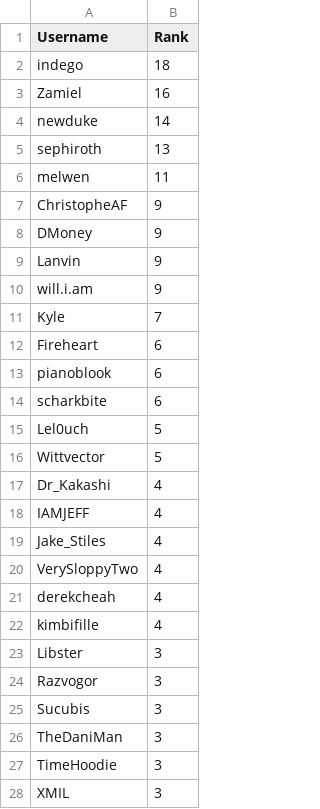
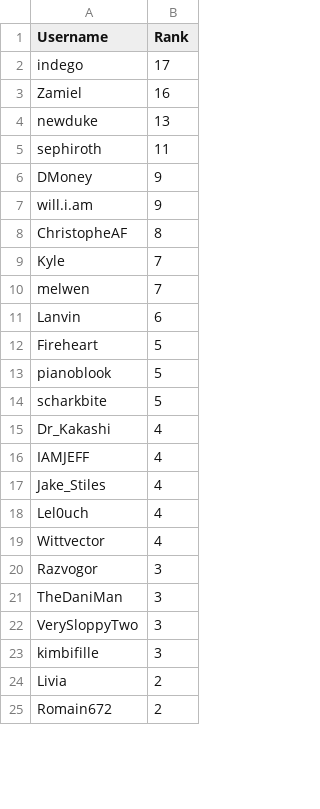
Before and after one commit to Aigul9/hanabi-stats, a TSV file: output/rank_bottom_5_count.tsv, drawn as a sheet; only a part is shown; the shorter side is filled out with more unchanged rows; the diff covers the shown part only.

```diff
--- a/output/rank_bottom_5_count.tsv
+++ b/output/rank_bottom_5_count.tsv
@@ -1,17 +1,15 @@
 Username	Rank
-indego	18
+indego	17
 Zamiel	16
-newduke	14
-sephiroth	13
-melwen	11
-ChristopheAF	9
+newduke	13
+sephiroth	11
 DMoney	9
-Lanvin	9
 will.i.am	9
+ChristopheAF	8
 Kyle	7
-Fireheart	6
-pianoblook	6
-scharkbite	6
-Lel0uch	5
-Wittvector	5
+melwen	7
+Lanvin	6
+Fireheart	5
+pianoblook	5
+scharkbite	5
 Dr_Kakashi	4
@@ -19,10 +17,7 @@ IAMJEFF	4
 Jake_Stiles	4
-VerySloppyTwo	4
-derekcheah	4
-kimbifille	4
-Libster	3
+Lel0uch	4
+Wittvector	4
 Razvogor	3
-Sucubis	3
 TheDaniMan	3
-TimeHoodie	3
-XMIL	3
+VerySloppyTwo	3
+kimbifille	3
```
Also changed, not shown: 15 added rows, 13 removed rows and 2 edited cells elsewhere in this file, output/rank_bottom_10_count.tsv, output/rank_bottom_10_weights.tsv, 3 other files.
